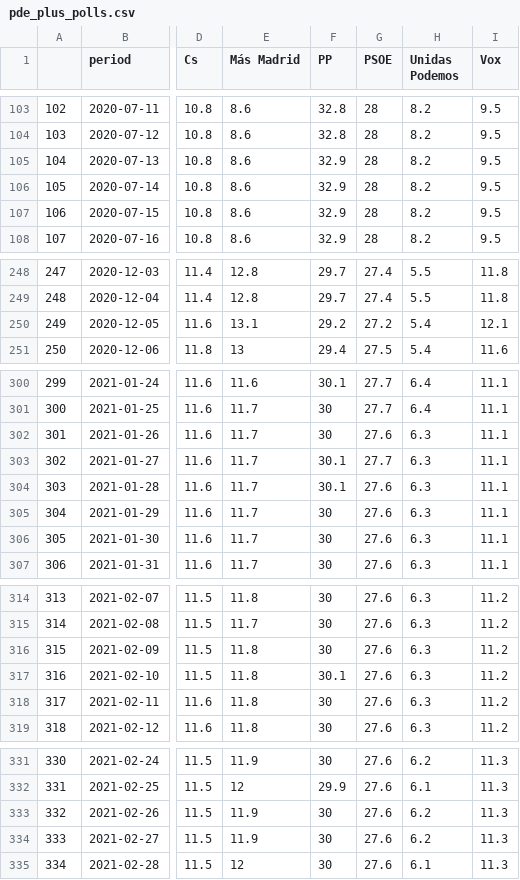
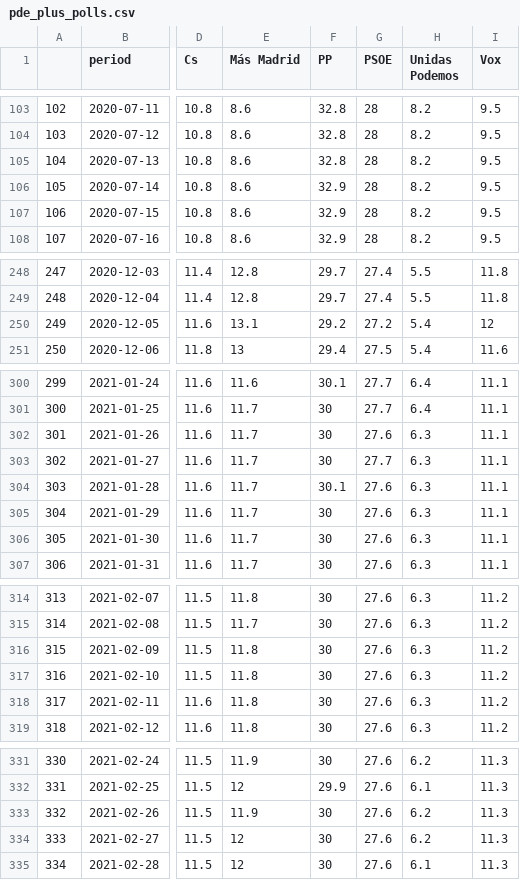
Before and after one commit to endikasatu/madrid-2021-model, a CSV file: data/pde_plus_polls.csv, drawn as a sheet; only a part is shown, gaps mark what is left out; the diff covers the shown part only; the diff names each change by its address in the sheet, - before the commit and + after, or states it on an @@ line.

```diff
--- a/data/pde_plus_polls.csv
+++ b/data/pde_plus_polls.csv
-F105 (PP): 32.9
+F105 (PP): 32.8
-I250 (Vox): 12.1
+I250 (Vox): 12
-F303 (PP): 30.1
+F303 (PP): 30
-F317 (PP): 30.1
+F317 (PP): 30
-E334 (Más Madrid): 11.9
+E334 (Más Madrid): 12
```
Also changed, not shown: 3 added rows, 2 moved rows, 41 edited cells and row numbers in column A elsewhere in this file, data/polls.csv.
